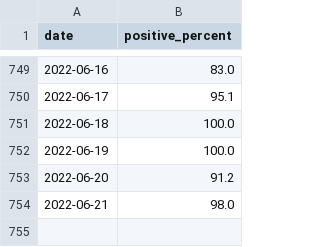
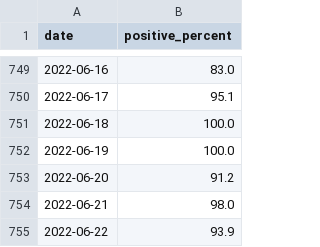
Before and after one commit to Kate1892/data.app.covid19-modeling, a CSV file: covid19-modeling.ru/data/novosibirsk-invitro.csv, drawn as a sheet; only a part is shown, gaps mark what is left out.

```diff
--- a/covid19-modeling.ru/data/novosibirsk-invitro.csv
+++ b/covid19-modeling.ru/data/novosibirsk-invitro.csv
@@ -754 +754,2 @@ date,positive_percent
 2022-06-21,98.0
+2022-06-22,93.9
```
Also changed, not shown: covid19-modeling.ru/data/novosibirsk-region-data.csv, covid19-modeling.ru/data/novosibirsk-region-data_small.csv.
